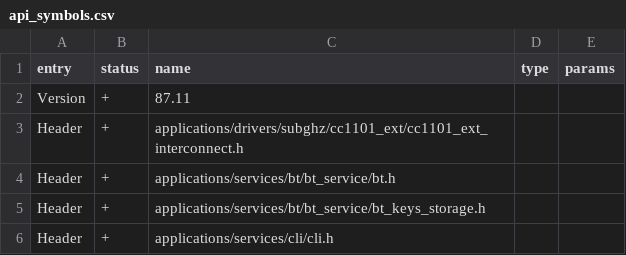
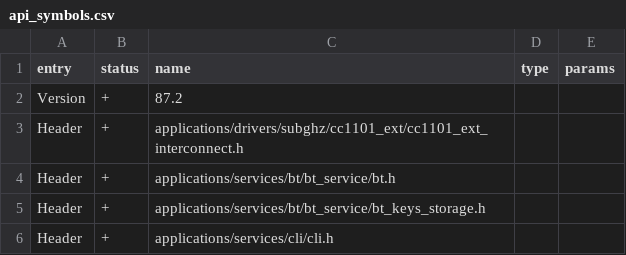
Before and after one commit to flipperdevices/flipperzero-firmware, a CSV file: targets/f7/api_symbols.csv, drawn as a sheet; only a part is shown.

Commit message:
Update api_symbols.csv

```diff
--- a/targets/f7/api_symbols.csv
+++ b/targets/f7/api_symbols.csv
@@ -1,3 +1,3 @@
 entry,status,name,type,params
-Version,+,87.11,,
+Version,+,87.2,,
 Header,+,applications/drivers/subghz/cc1101_ext/cc1101_ext_interconnect.h,,
```
